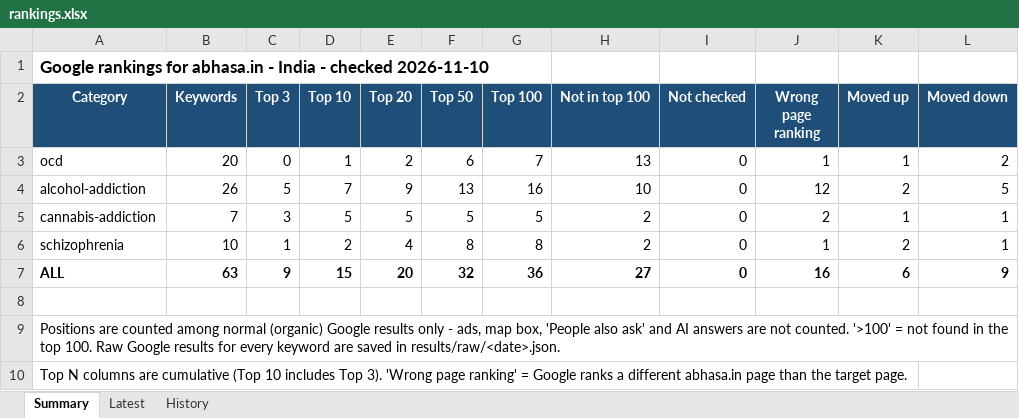
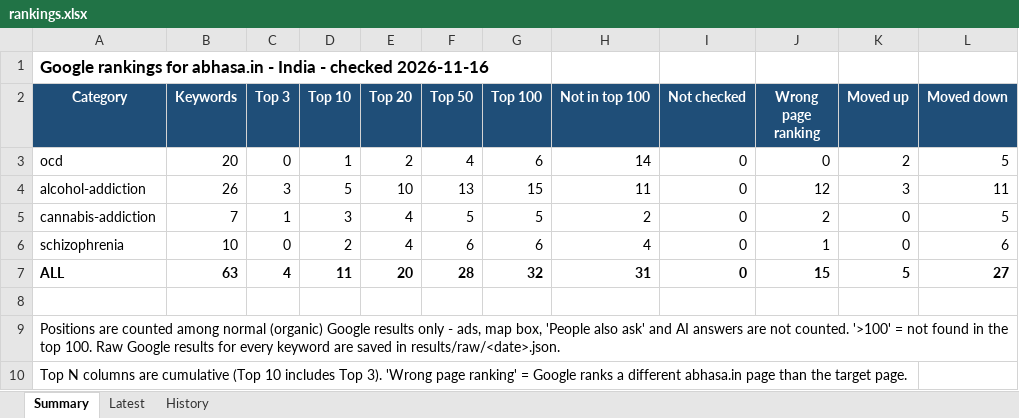
Before and after one commit to Preethi1039/keyword-ranking-position, an Excel workbook: results/rankings.xlsx, sheet Summary, drawn as a sheet; values as stored, in another font and other column widths than the file's, no borders; the diff names each change by its address in the sheet, - before the commit and + after, or states it on an @@ line.

Commit message:
Rankings 2026-11-16

```diff
--- a/results/rankings.xlsx (sheet Summary)
+++ b/results/rankings.xlsx (sheet Summary)
-A1 (Category): …- checked 2026-11-10
+A1 (Category): …- checked 2026-11-16
-F3 (Top 50): 6
+F3 (Top 50): 4
-G3 (Top 100): 7
+G3 (Top 100): 6
-H3 (Not in top 100): 13
+H3 (Not in top 100): 14
-J3 (Wrong page ranking): 1
+J3 (Wrong page ranking): 0
-K3 (Moved up): 1
+K3 (Moved up): 2
-L3 (Moved down): 2
+L3 (Moved down): 5
-C4 (Top 3): 5
+C4 (Top 3): 3
-D4 (Top 10): 7
+D4 (Top 10): 5
-E4 (Top 20): 9
+E4 (Top 20): 10
-G4 (Top 100): 16
+G4 (Top 100): 15
-H4 (Not in top 100): 10
+H4 (Not in top 100): 11
-K4 (Moved up): 2
+K4 (Moved up): 3
-L4 (Moved down): 5
+L4 (Moved down): 11
-C5 (Top 3): 3
+C5 (Top 3): 1
-D5 (Top 10): 5
+D5 (Top 10): 3
-E5 (Top 20): 5
+E5 (Top 20): 4
-K5 (Moved up): 1
+K5 (Moved up): 0
-L5 (Moved down): 1
+L5 (Moved down): 5
-C6 (Top 3): 1
+C6 (Top 3): 0
-F6 (Top 50): 8
+F6 (Top 50): 6
-G6 (Top 100): 8
+G6 (Top 100): 6
-H6 (Not in top 100): 2
+H6 (Not in top 100): 4
-K6 (Moved up): 2
+K6 (Moved up): 0
-L6 (Moved down): 1
+L6 (Moved down): 6
-C7 (Top 3): 9
+C7 (Top 3): 4
-D7 (Top 10): 15
+D7 (Top 10): 11
-F7 (Top 50): 32
+F7 (Top 50): 28
-G7 (Top 100): 36
+G7 (Top 100): 32
-H7 (Not in top 100): 27
+H7 (Not in top 100): 31
-J7 (Wrong page ranking): 16
+J7 (Wrong page ranking): 15
-K7 (Moved up): 6
+K7 (Moved up): 5
-L7 (Moved down): 9
+L7 (Moved down): 27
```
Also changed, not shown: sheet History, sheet Latest, 1 other file.
